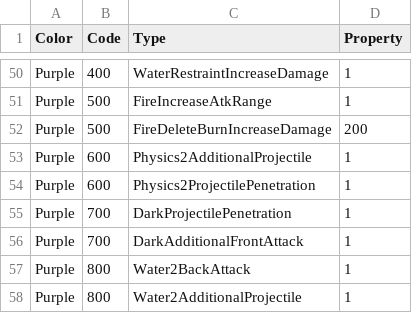
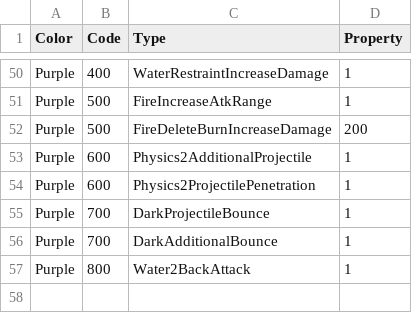
Before and after one commit to jhoon8903/Monster_Stars, a CSV file: Assets/Resources/expData.csv, drawn as a sheet; only a part is shown, gaps mark what is left out; the diff names each change by its address in the sheet, - before the commit and + after, or states it on an @@ line.

Commit message:
Exp Data Fix

```diff
--- a/Assets/Resources/expData.csv
+++ b/Assets/Resources/expData.csv
-C55 (Type): DarkProjectilePenetration
+C55 (Type): DarkProjectileBounce
-C56 (Type): DarkAdditionalFrontAttack
+C56 (Type): DarkAdditionalBounce
-row 58: Purple | 800 | Water2AdditionalProjectile | 1
```
Also changed, not shown: 1 other file.
